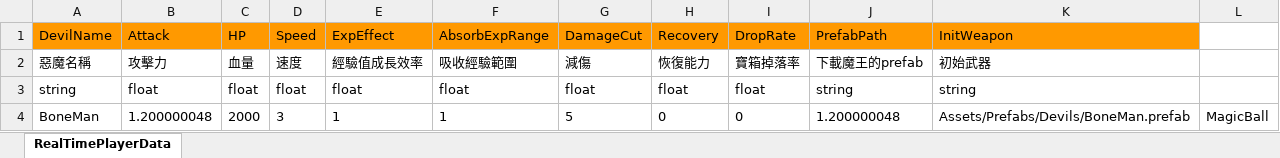
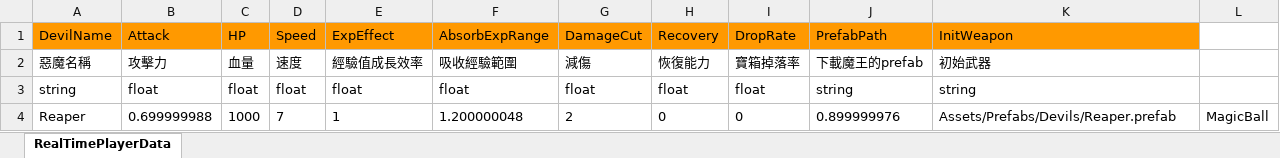
Before and after one commit to andy091045/Toydea_Mission4_Survivors, an Excel workbook: MySurvivorsGame/Assets/StreamingAssets/RealTimePlayerData.xlsx, sheet RealTimePlayerData, drawn as a sheet; values as stored, in another font and other column widths than the file's, no borders; removed rows and columns are numbered as before the commit, all else as after; the diff names each change by its address in the sheet, - before the commit and + after, or states it on an @@ line.

```diff
--- a/MySurvivorsGame/Assets/StreamingAssets/RealTimePlayerData.xlsx (sheet RealTimePlayerData)
+++ b/MySurvivorsGame/Assets/StreamingAssets/RealTimePlayerData.xlsx (sheet RealTimePlayerData)
-row 4: BoneMan | 1.200000048 | 2000 | 3 | 1 | 1 | 5 | 0 | 0 | 1.200000048 | Assets/Prefabs/Devils/BoneMan.prefab | MagicBall
+row 4: Reaper | 0.699999988 | 1000 | 7 | 1 | 1.200000048 | 2 | 0 | 0 | 0.899999976 | Assets/Prefabs/Devils/Reaper.prefab | MagicBall
```
Also changed, not shown: MySurvivorsGame/Assets/StreamingAssets/DevilsData.xlsx.
